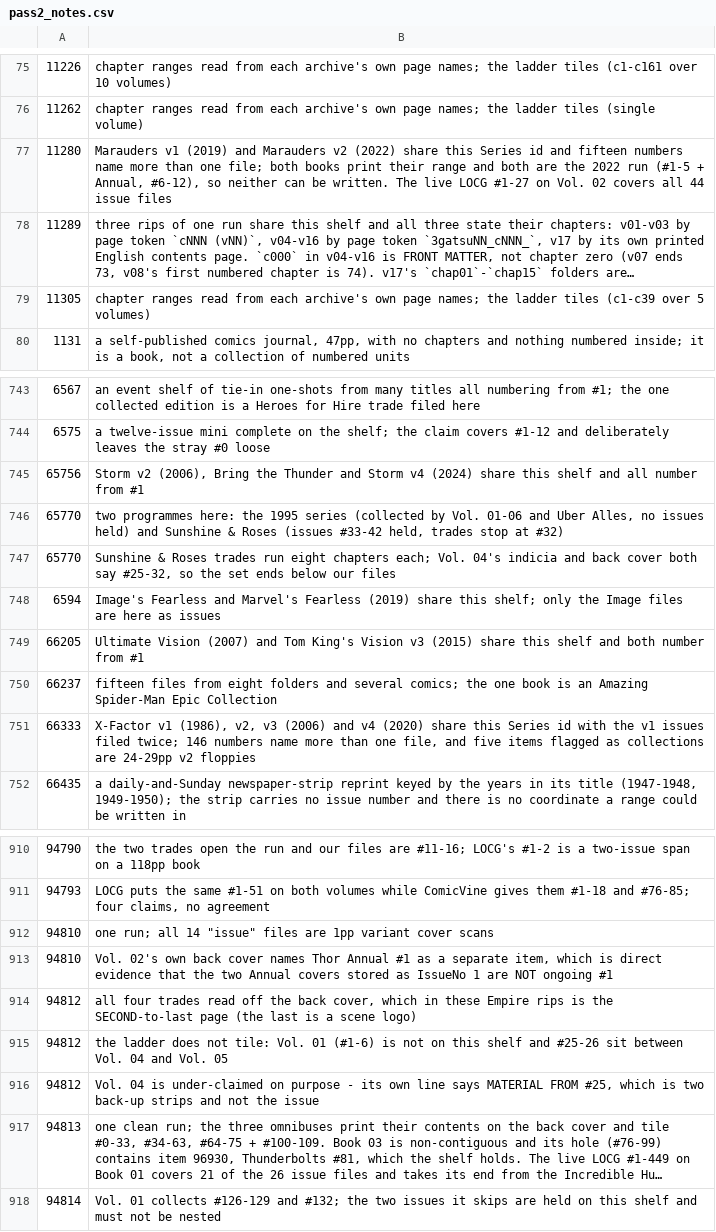
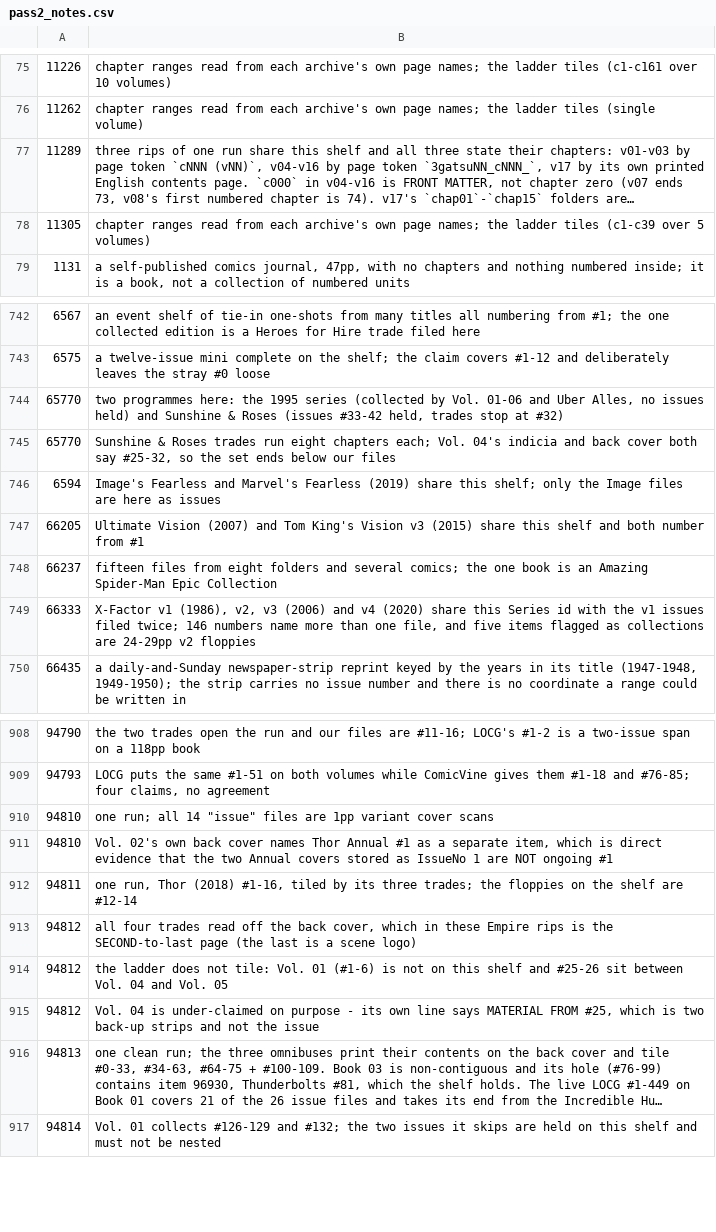
Before and after one commit to ecarpouzis/MovieTheater, a CSV file: docs/books/containment/tools/pass2_notes.csv, drawn as a sheet; only a part is shown, gaps mark what is left out; long unchanged cells end in …; removed rows and columns are numbered as before the commit, all else as after; the diff names each change by its address in the sheet, - before the commit and + after, or states it on an @@ line.

```diff
--- a/docs/books/containment/tools/pass2_notes.csv
+++ b/docs/books/containment/tools/pass2_notes.csv
-row 77: 11280 | Marauders v1 (2019) and Marauders v2 (2022) share this Series id and fifteen numbers name more than one file; both books print their range and both are the 2022 run (#1-5 + Annual, #6-12), so neither can be written. The live LOCG #1-27 on Vol. 02 covers all 44 issue files
-row 745: 65756 | Storm v2 (2006), Bring the Thunder and Storm v4 (2024) share this shelf and all number from #1
+row 912: 94811 | one run, Thor (2018) #1-16, tiled by its three trades; the floppies on the shelf are #12-14
```
Also changed, not shown: docs/books/containment/tools/pass2_flags.csv, 58 other files.
